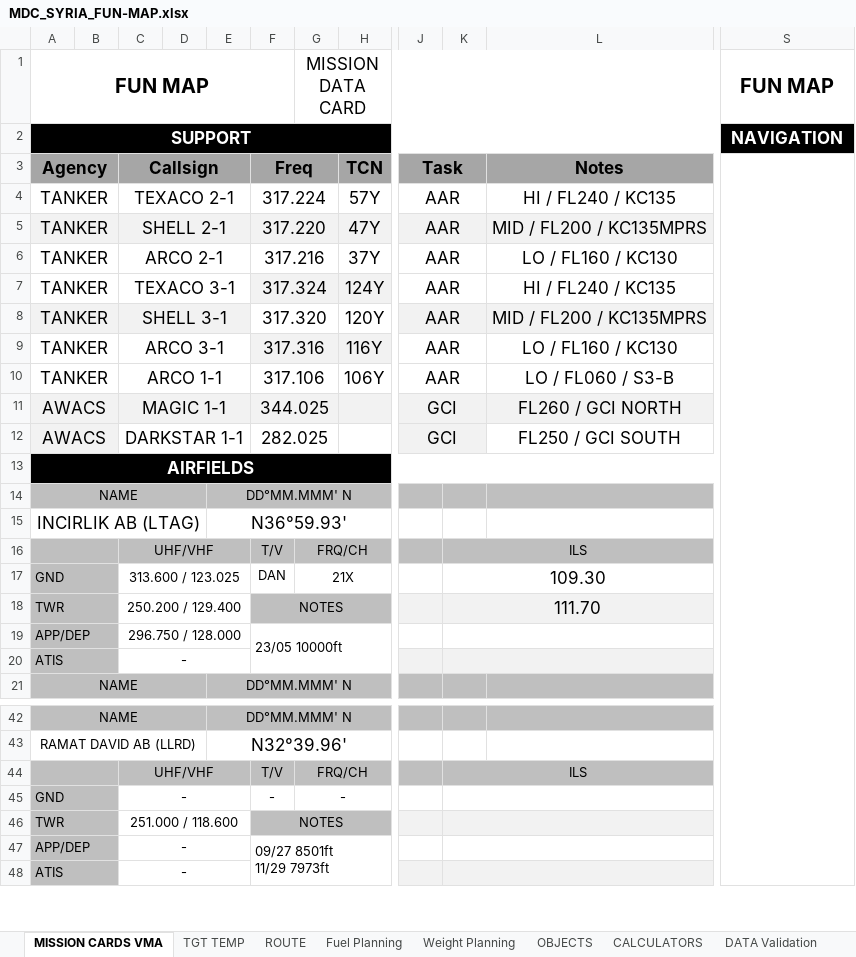
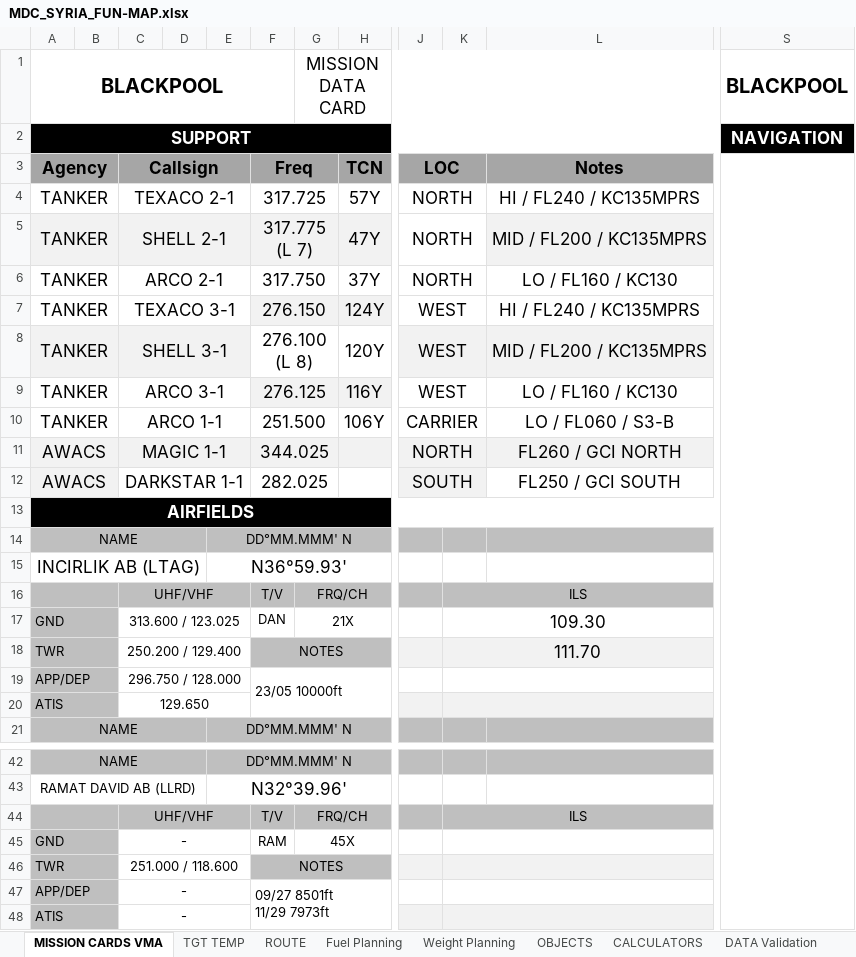
Before and after one commit to jtf-1/FUN-MAP_BLACKPOOL, an Excel workbook: JTF-1 Syria WIP/KNEEBOARD/MDC_SYRIA_FUN-MAP.xlsx, sheet MISSION CARDS VMA, drawn as a sheet; only a part is shown, gaps mark what is left out; values as stored, in another font and other column widths than the file's, no borders; charts and pictures not drawn; the diff names each change by its address in the sheet, - before the commit and + after, or states it on an @@ line.

Commit message:
Major updates
- Moose lua switch to development
- Turned Aleppo and Golan battle zones back on
- Turned moose Auftrag flights in battle zones back on
- Added 5 missions
- Hid SA6 sites from F10 and SA pages
- Add Kuznetsov CG & supporting units
- Add Red West FARP & supporting units
- Tweak SAM spawn +% (most 5 -> 10%)
- Changed Tanker frequencies to accomidate f16s better
- Modified North tanker zone so tankers don't despawn during wide turns
- Updated kneeboard pages for new Tanker Freqs
- Updated map with unit locations
- Added directional Tecan for Ramat David (45X)

```diff
--- a/JTF-1 Syria WIP/KNEEBOARD/MDC_SYRIA_FUN-MAP.xlsx (sheet MISSION CARDS VMA)
+++ b/JTF-1 Syria WIP/KNEEBOARD/MDC_SYRIA_FUN-MAP.xlsx (sheet MISSION CARDS VMA)
-A1: FUN MAP
+A1: BLACKPOOL
-S1: FUN MAP
+S1: BLACKPOOL
-J3: Task
+J3: LOC
-F4: 317.224
+F4: 317.725
-J4:J6: AAR
+J4:J6: NORTH
-L4: HI / FL240 / KC135
+L4: HI / FL240 / KC135MPRS
-F5: 317.220
+F5: 317.775 (L 7)
-J5:K5 fill: #F2F2F2
+J5:K5 fill: none
-F6: 317.216
+F6: 317.750
-F7: 317.324
+F7: 276.150
-J7:J9: AAR
+J7:J9: WEST
-L7: HI / FL240 / KC135
+L7: HI / FL240 / KC135MPRS
-F8: 317.320
+F8: 276.100 (L 8)
-F9: 317.316
+F9: 276.125
-F10: 317.106
+F10: 251.500
-J10: AAR
+J10: CARRIER
-J11: GCI
+J11: NORTH
-J12: GCI
+J12: SOUTH
-C20: -
+C20: 129.650
-F45: -
+F45: RAM
-G45: -
+G45: 45X
```
Also changed, not shown: charts or pictures, 9 other files.
